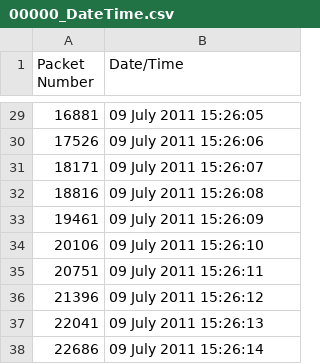
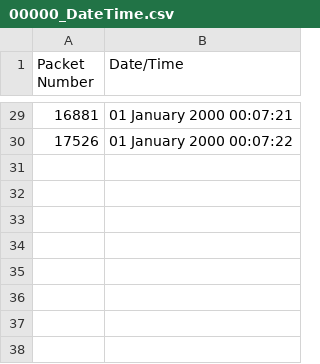
Before and after one commit to xioTechnologies/x-IMU-MATLAB-Library, a CSV file: ExampleData_BasicUsage/00000_DateTime.csv, drawn as a sheet; only a part is shown, gaps mark what is left out; the diff covers the shown part only.

```diff
--- a/ExampleData_BasicUsage/00000_DateTime.csv
+++ b/ExampleData_BasicUsage/00000_DateTime.csv
@@ -29,10 +29,2 @@ Packet Number,Date/Time
-16881,09 July 2011 15:26:05
-17526,09 July 2011 15:26:06
-18171,09 July 2011 15:26:07
-18816,09 July 2011 15:26:08
-19461,09 July 2011 15:26:09
-20106,09 July 2011 15:26:10
-20751,09 July 2011 15:26:11
-21396,09 July 2011 15:26:12
-22041,09 July 2011 15:26:13
-22686,09 July 2011 15:26:14
+16881,01 January 2000 00:07:21
+17526,01 January 2000 00:07:22
```
Also changed, not shown: 27 edited cells elsewhere in this file, ExampleData_BasicUsage/00000_CalBattTherm.csv, ExampleData_DataSyncronisation/00000_Registers.csv, 14 other files.
